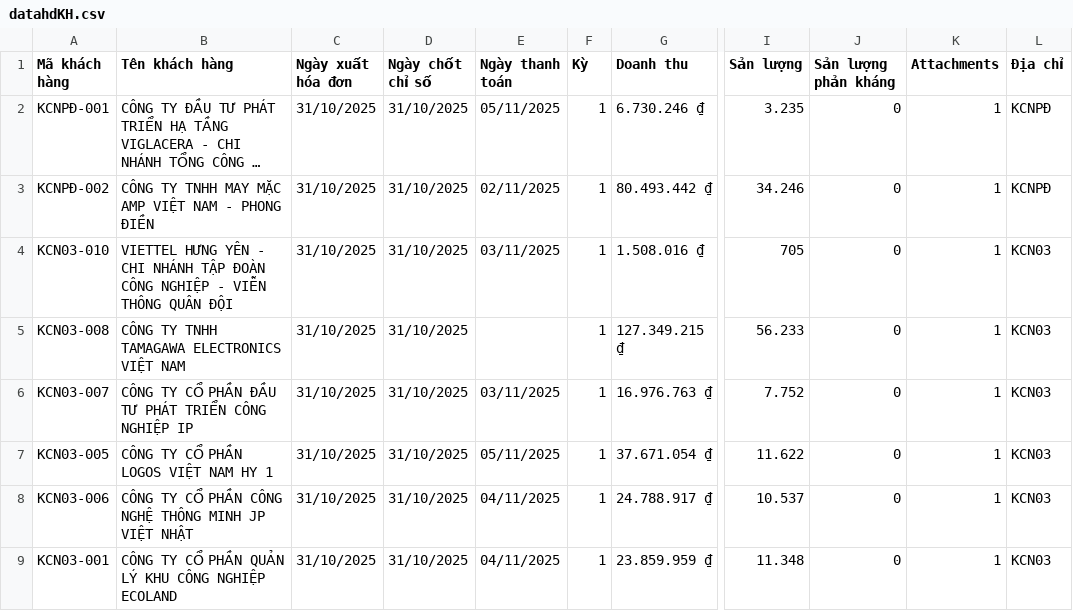
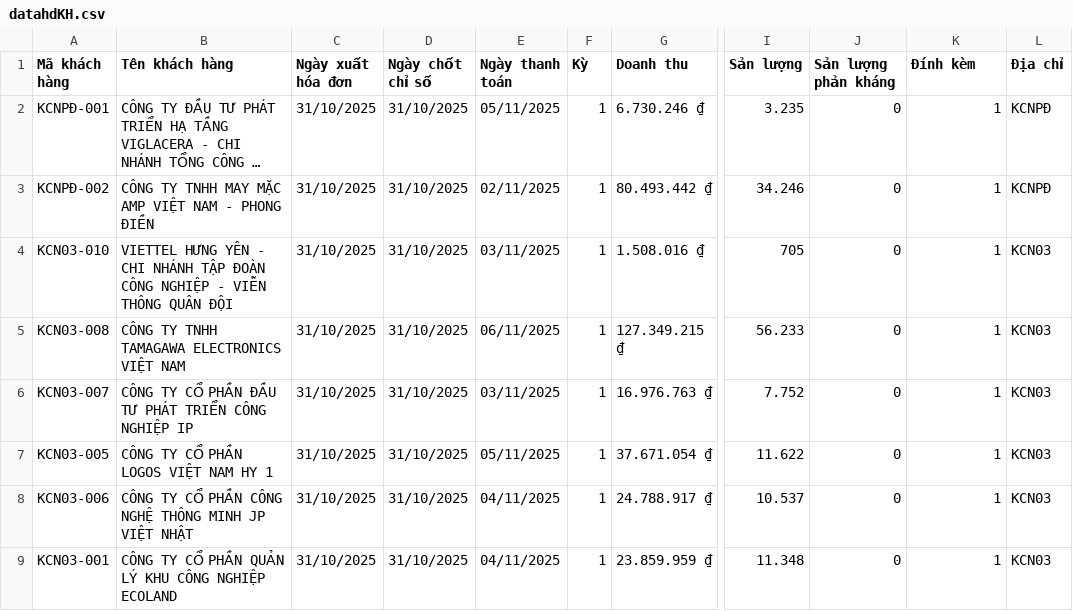
Before and after one commit to Gelex-Electric/GETC, a CSV file: assets/data/datahdKH.csv, drawn as a sheet; only a part is shown, gaps mark what is left out; long unchanged cells end in …; the diff names each change by its address in the sheet, - before the commit and + after, or states it on an @@ line.

Commit message:
Update datahdKH.csv

```diff
--- a/assets/data/datahdKH.csv
+++ b/assets/data/datahdKH.csv
-K1: Attachments
+K1: Đính kèm
-E5 (Ngày thanh toán): (empty)
+E5 (Ngày thanh toán): 06/11/2025
```
